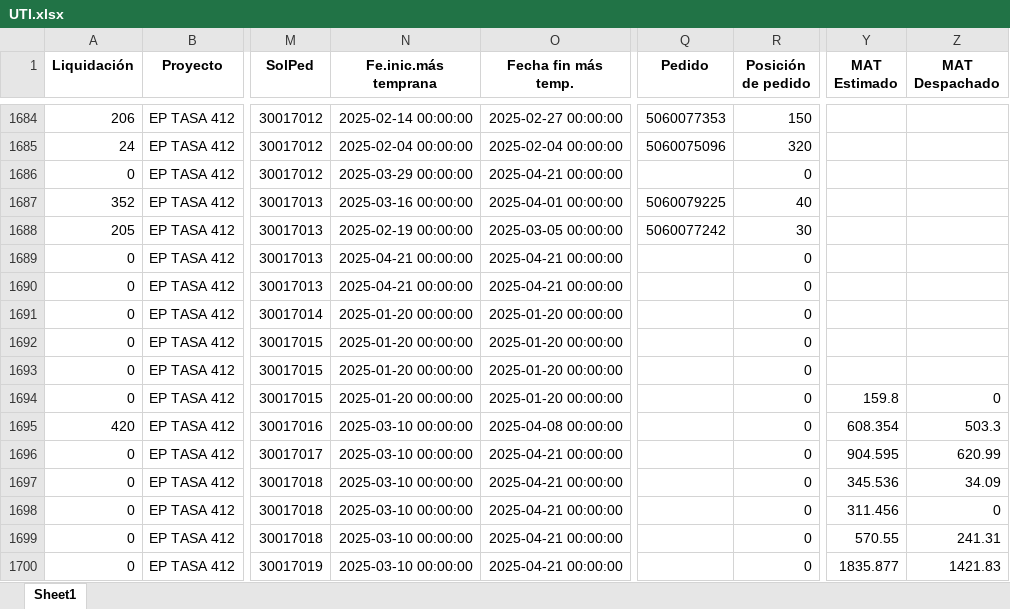
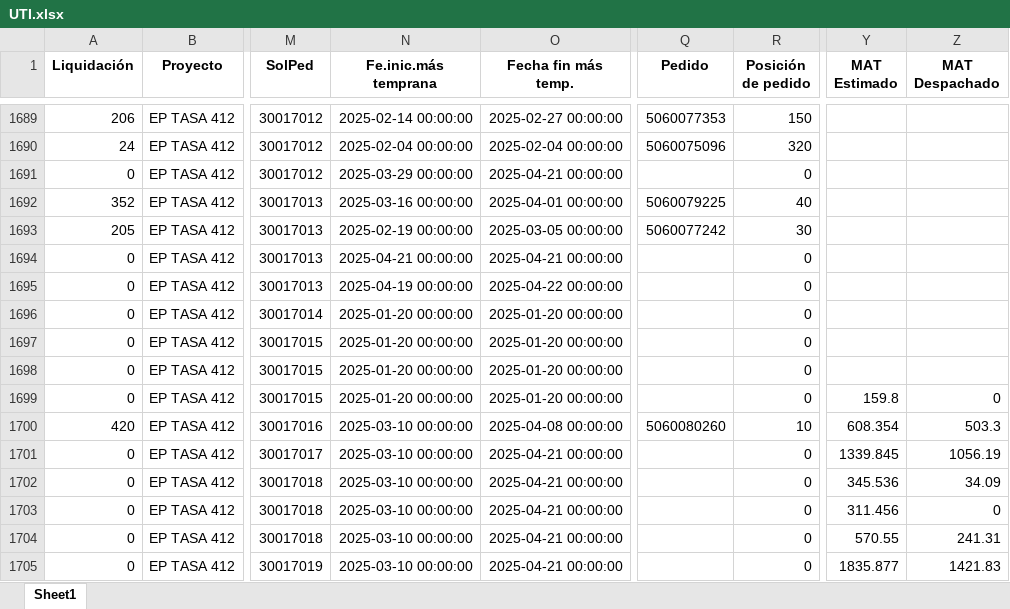
Before and after one commit to ProyectosAstillero/Astillero, an Excel workbook: 2025-1/UTI.xlsx, sheet Sheet1, drawn as a sheet; only a part is shown, gaps mark what is left out; values as stored, in another font and other column widths than the file's, no borders; addresses are those after the commit; the diff covers the shown part only; the diff names each change by its address in the sheet, - before the commit and + after, or states it on an @@ line.

```diff
--- a/2025-1/UTI.xlsx (sheet Sheet1)
+++ b/2025-1/UTI.xlsx (sheet Sheet1)
-N1695 (Fe.inic.más temprana): 2025-04-21 00:00:00
+N1695 (Fe.inic.más temprana): 2025-04-19 00:00:00
-O1695 (Fecha fin más temp.): 2025-04-21 00:00:00
+O1695 (Fecha fin más temp.): 2025-04-22 00:00:00
-Q1700 (Pedido): (empty)
+Q1700 (Pedido): 5060080260
-R1700 (Posición de pedido): 0
+R1700 (Posición de pedido): 10
-Y1701 (MAT Estimado): 904.595
+Y1701 (MAT Estimado): 1339.845
-Z1701 (MAT Despachado): 620.99
+Z1701 (MAT Despachado): 1056.19
```
Also changed, not shown: 19 added rows, 5 removed rows, 203 moved rows and 133 edited cells elsewhere in this sheet, 2025-1/REDI.xlsx.
